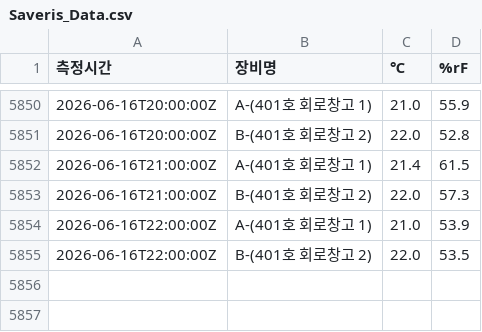
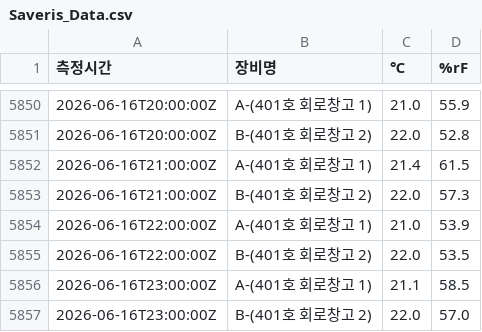
Before and after one commit to DforceJ/Saveris-Data-Collector, a CSV file: Saveris_Data.csv, drawn as a sheet; only a part is shown, gaps mark what is left out.

```diff
--- a/Saveris_Data.csv
+++ b/Saveris_Data.csv
@@ -5855 +5855,3 @@
 2026-06-16T22:00:00Z,B-(401호 회로창고 2),22.0,53.5
+2026-06-16T23:00:00Z,A-(401호 회로창고 1),21.1,58.5
+2026-06-16T23:00:00Z,B-(401호 회로창고 2),22.0,57.0
```
